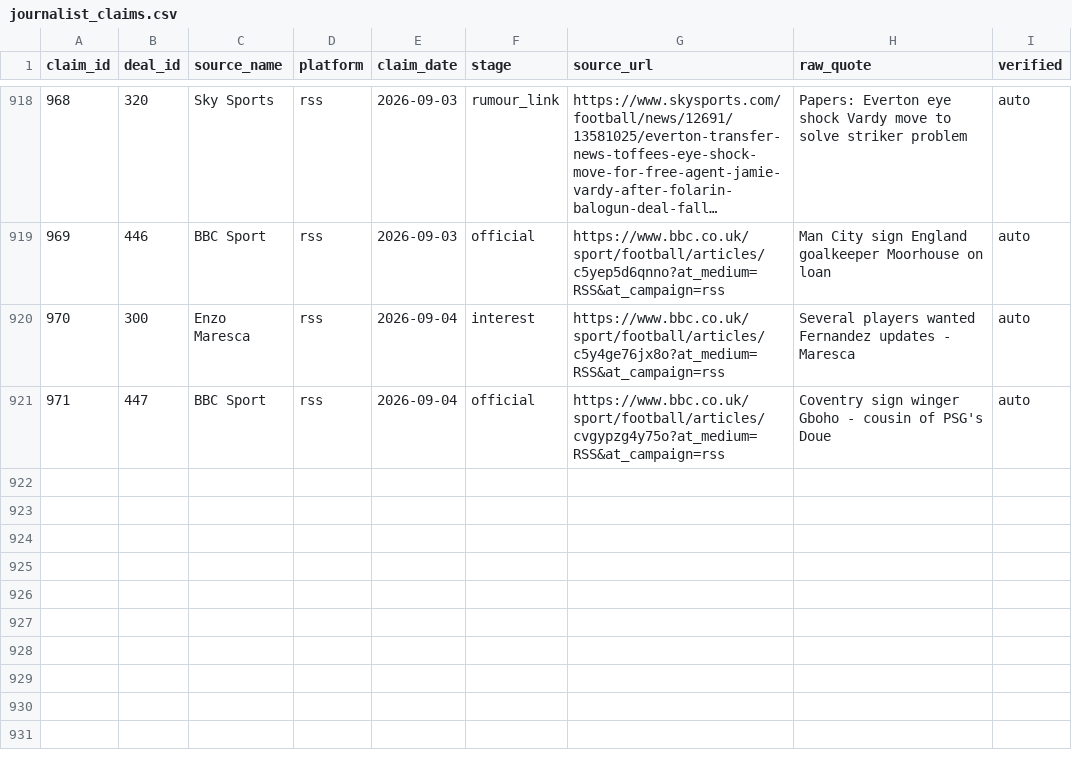
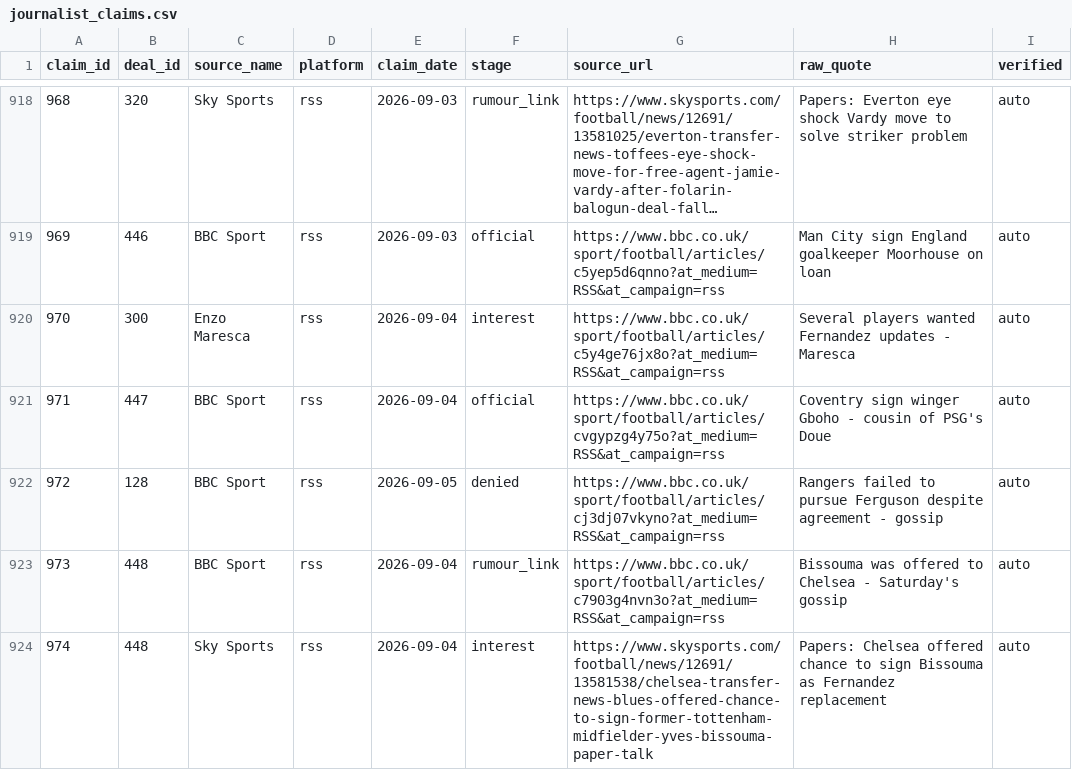
Before and after one commit to har27il/transfer-truth, a CSV file: ground-truth/journalist_claims.csv, drawn as a sheet; only a part is shown, gaps mark what is left out; long unchanged cells end in …; the diff names each change by its address in the sheet, - before the commit and + after, or states it on an @@ line.

```diff
--- a/ground-truth/journalist_claims.csv
+++ b/ground-truth/journalist_claims.csv
+row 922: 972 | 128 | BBC Sport | rss | 2026-09-05 | denied | https://www.bbc.co.uk/sport/football/articles/cj3dj07vkyno?at_medium=RSS&at_campaign=rss | Rangers failed to pursue Ferguson despite agreement - gossip | auto
+row 923: 973 | 448 | BBC Sport | rss | 2026-09-04 | rumour_link | https://www.bbc.co.uk/sport/football/articles/c7903g4nvn3o?at_medium=RSS&at_campaign=rss | Bissouma was offered to Chelsea - Saturday's gossip | auto
+row 924: 974 | 448 | Sky Sports | rss | 2026-09-04 | interest | https://www.skysports.com/football/news/12691/13581538/chelsea-transfer-news-blues-offered-chance-to-sign-former-tottenham-midfielder-yves-bissouma-paper-talk | Papers: Chelsea offered chance to sign Bissouma as Fernandez replacement | auto
```
Also changed, not shown: ground-truth/deals.csv, 2 other files.
